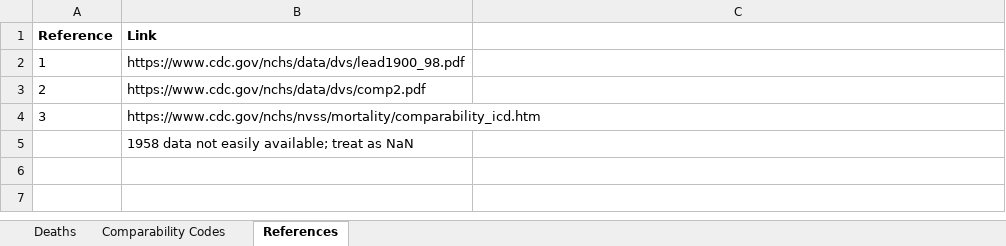
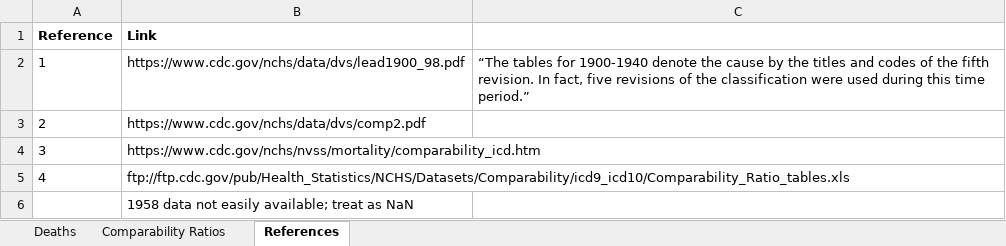
Before and after one commit to freeradical13/ValueBasedPrioritization, an Excel workbook: data/ucod/united_states/comparable_ucod_estimates.xlsx, sheet References, drawn as a sheet; values as stored, in another font and other column widths than the file's, no borders; the diff names each change by its address in the sheet, - before the commit and + after, or states it on an @@ line.

```diff
--- a/data/ucod/united_states/comparable_ucod_estimates.xlsx (sheet References)
+++ b/data/ucod/united_states/comparable_ucod_estimates.xlsx (sheet References)
-sheet tab: Comparability Codes
+sheet tab: Comparability Ratios
-C2: (empty)
+C2: “The tables for 1900-1940 denote the cause by the titles and codes of the fifth revision. In fact, five revisions of the classification were used during this time period.”
+row 5: 4 | ftp://ftp.cdc.gov/pub/Health_Statistics/NCHS/Datasets/Comparability/icd9_icd10/Comparability_Ratio_tables.xls
```
Also changed, not shown: sheet Deaths, data/ucod/united_states/comparable_data_since_1959.xlsx, 5 other files.
